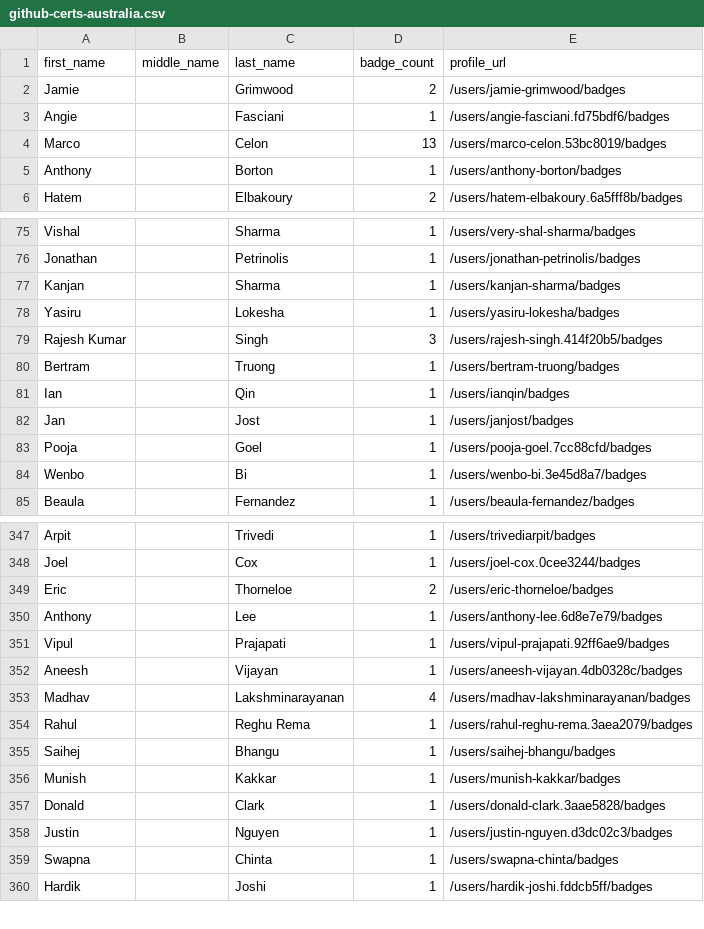
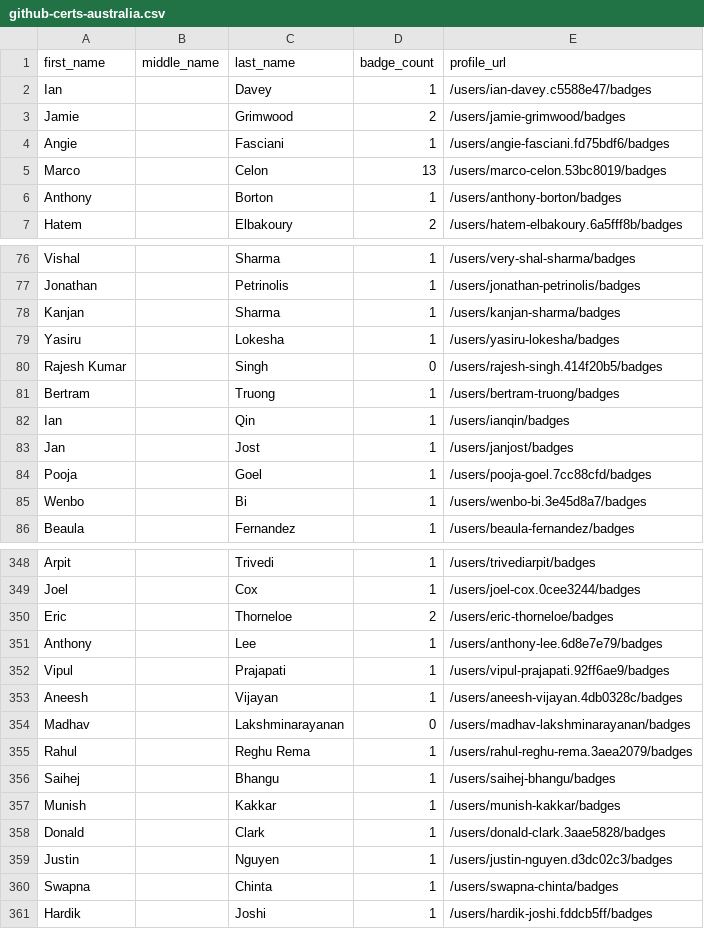
Before and after one commit to andrediasbr/github-certification-ranking, a CSV file: datasource/github-certs-australia.csv, drawn as a sheet; only a part is shown, gaps mark what is left out.

```diff
--- a/datasource/github-certs-australia.csv
+++ b/datasource/github-certs-australia.csv
@@ -1,2 +1,3 @@
 first_name,middle_name,last_name,badge_count,profile_url
+Ian,,Davey,1,/users/ian-davey.c5588e47/badges
 Jamie,,Grimwood,2,/users/jamie-grimwood/badges
@@ -78,3 +79,3 @@ Kanjan,,Sharma,1,/users/kanjan-sharma/badges
 Yasiru,,Lokesha,1,/users/yasiru-lokesha/badges
-Rajesh Kumar,,Singh,3,/users/rajesh-singh.414f20b5/badges
+Rajesh Kumar,,Singh,0,/users/rajesh-singh.414f20b5/badges
 Bertram,,Truong,1,/users/bertram-truong/badges
@@ -352,3 +353,3 @@ Vipul,,Prajapati,1,/users/vipul-prajapati.92ff6ae9/badges
 Aneesh,,Vijayan,1,/users/aneesh-vijayan.4db0328c/badges
-Madhav,,Lakshminarayanan,4,/users/madhav-lakshminarayanan/badges
+Madhav,,Lakshminarayanan,0,/users/madhav-lakshminarayanan/badges
 Rahul,,Reghu Rema,1,/users/rahul-reghu-rema.3aea2079/badges
```
Also changed, not shown: datasource/github-certs-algeria.csv, datasource/github-certs-bulgaria.csv, 47 other files.
